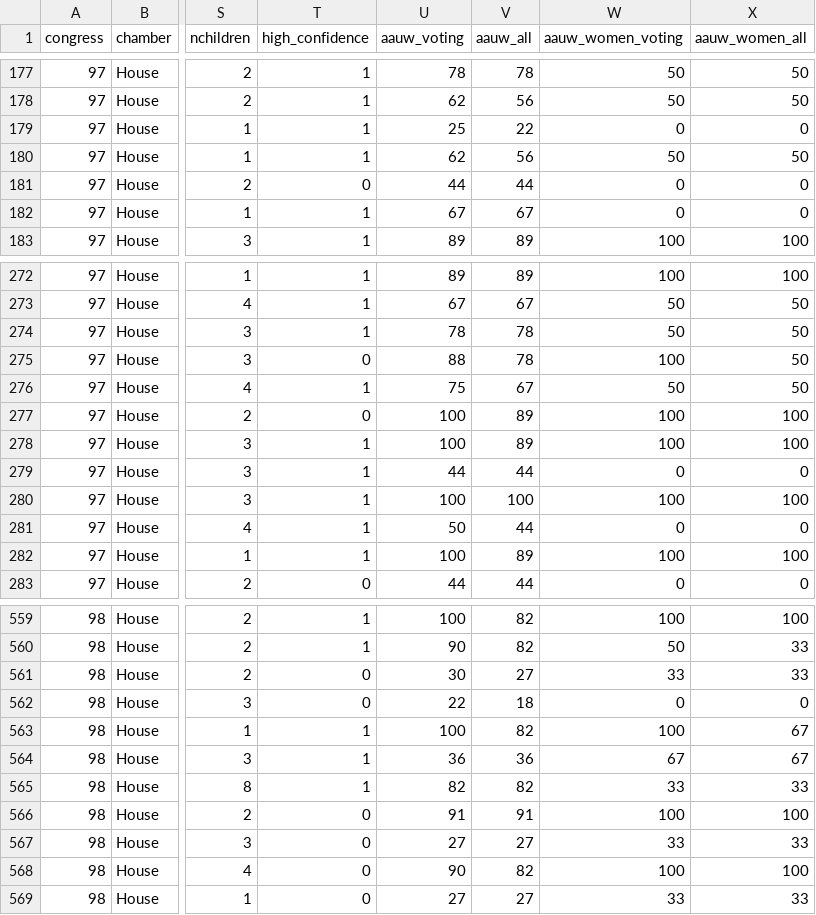
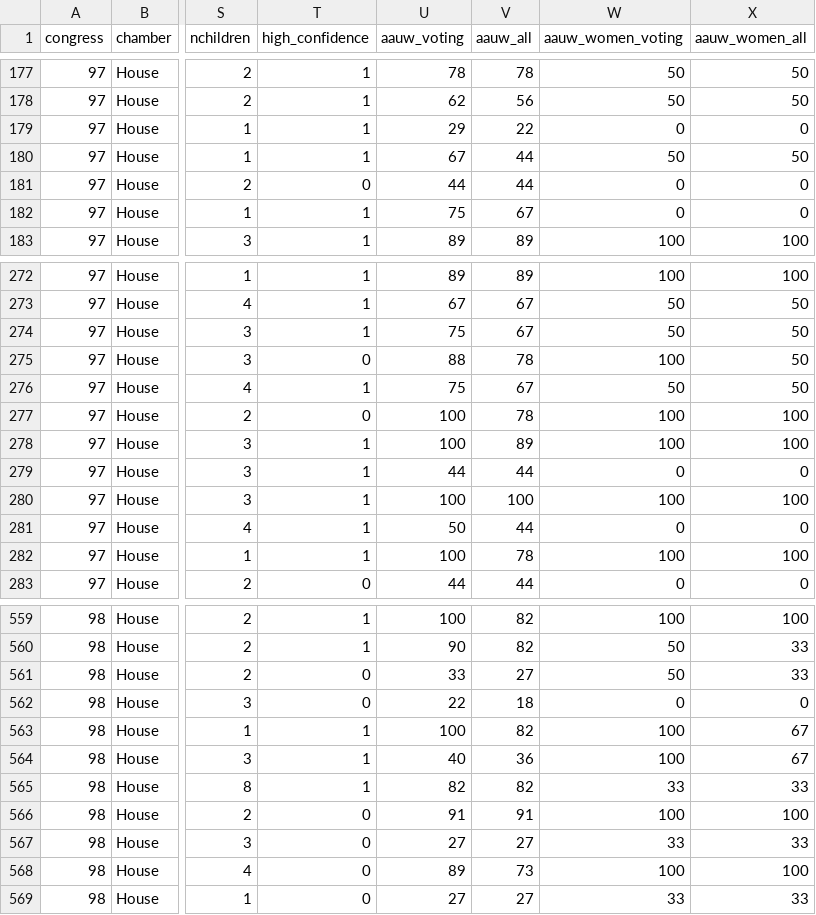
Before and after one commit to soodoku/daughters, a CSV file: data/final_data_2022_01_05.csv, drawn as a sheet; only a part is shown, gaps mark what is left out; the diff covers the shown part only; the diff names each change by its address in the sheet, - before the commit and + after, or states it on an @@ line.

```diff
--- a/data/final_data_2022_01_05.csv
+++ b/data/final_data_2022_01_05.csv
-U179 (aauw_voting): 25
+U179 (aauw_voting): 29
-U180 (aauw_voting): 62
+U180 (aauw_voting): 67
-V180 (aauw_all): 56
+V180 (aauw_all): 44
-U182 (aauw_voting): 67
+U182 (aauw_voting): 75
-U274 (aauw_voting): 78
+U274 (aauw_voting): 75
-V274 (aauw_all): 78
+V274 (aauw_all): 67
-V277 (aauw_all): 89
+V277 (aauw_all): 78
-V282 (aauw_all): 89
+V282 (aauw_all): 78
-U561 (aauw_voting): 30
+U561 (aauw_voting): 33
-W561 (aauw_women_voting): 33
+W561 (aauw_women_voting): 50
-U564 (aauw_voting): 36
+U564 (aauw_voting): 40
-W564 (aauw_women_voting): 67
+W564 (aauw_women_voting): 100
-U568 (aauw_voting): 90
+U568 (aauw_voting): 89
-V568 (aauw_all): 82
+V568 (aauw_all): 73
```
Also changed, not shown: 101 edited cells elsewhere in this file, 2 other files.
